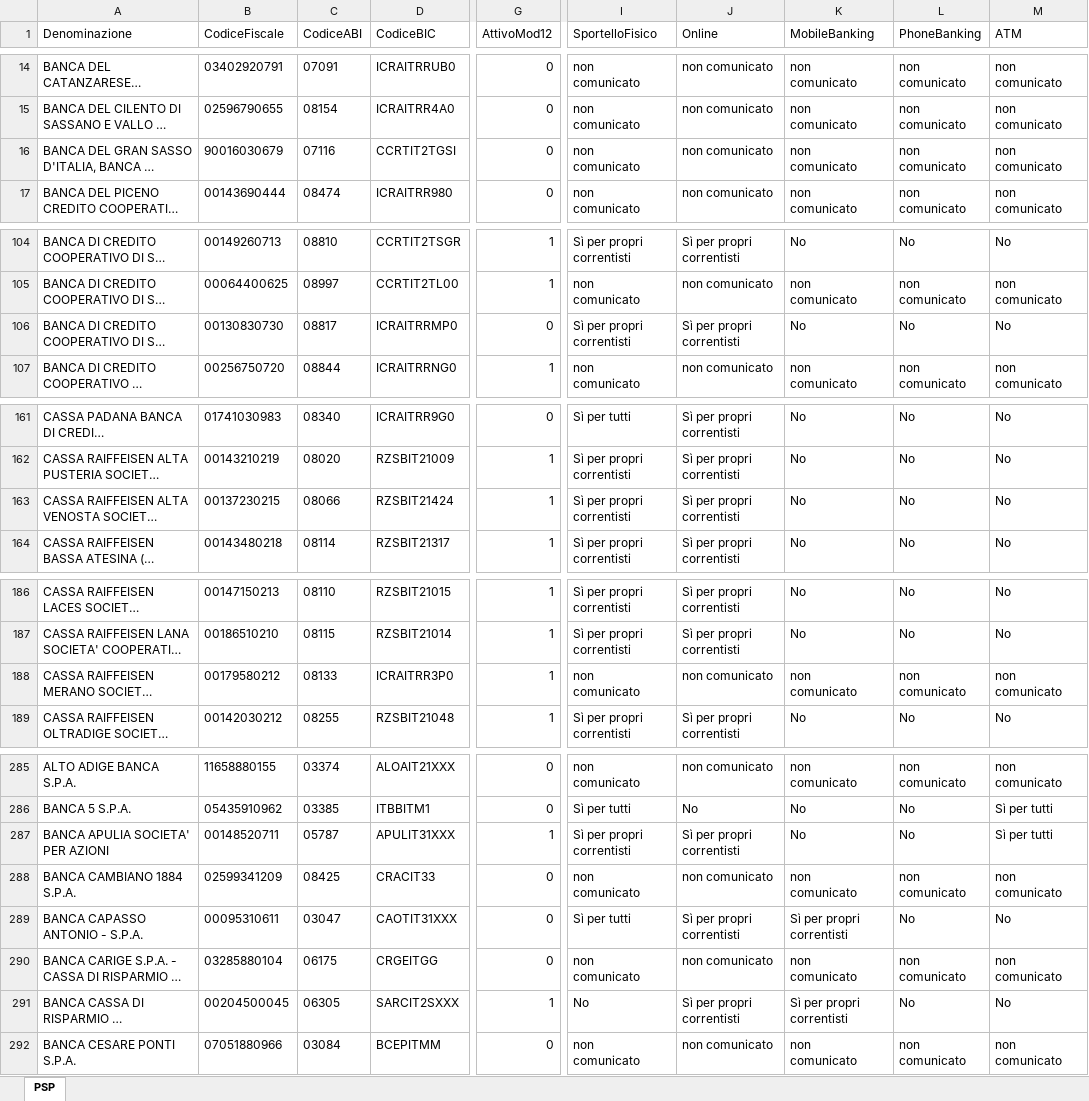
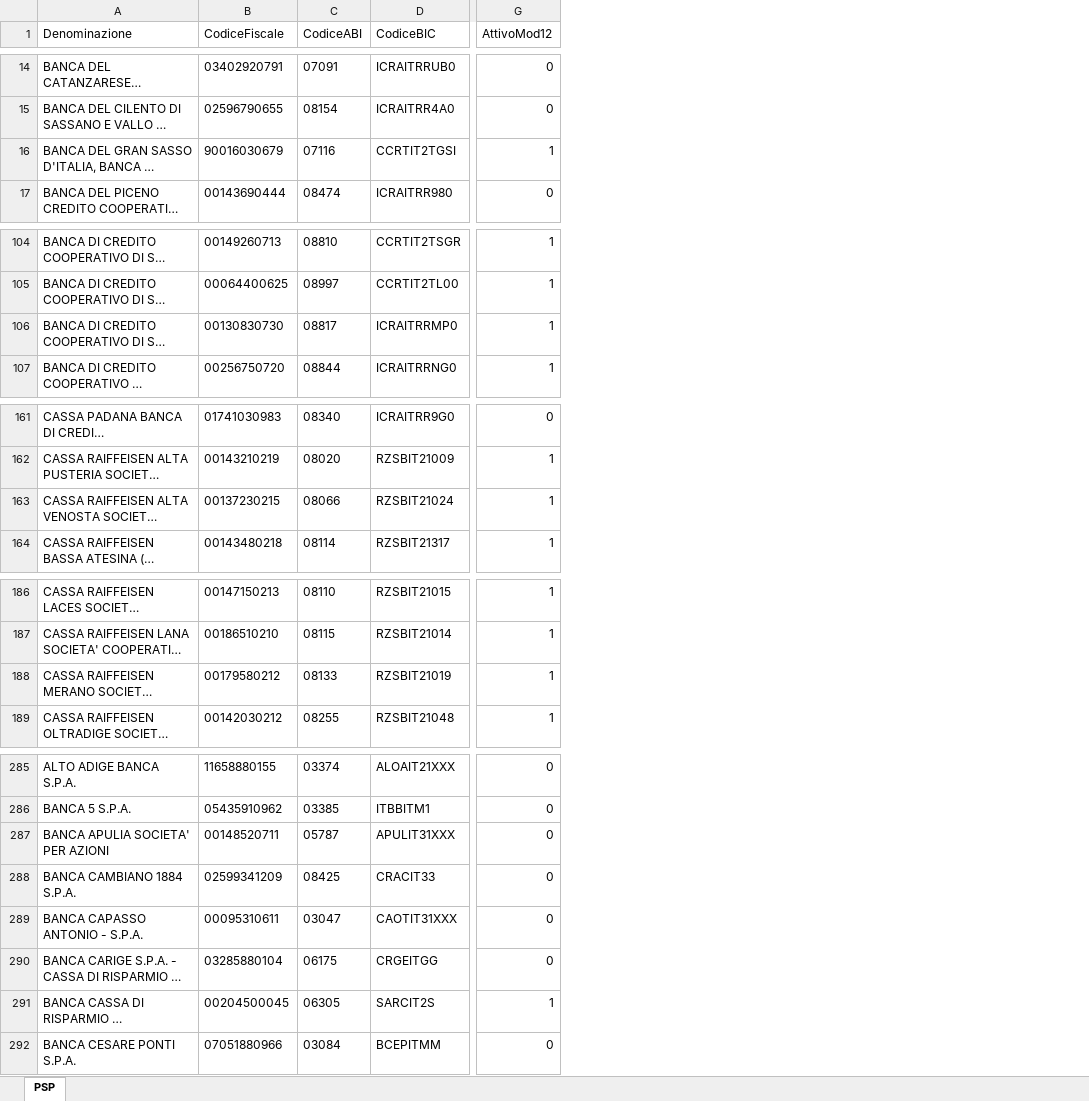
Before and after one commit to pagopa/site-pagopa.gov.it, an Excel workbook: data/pagopa-psp.xlsx, sheet PSP, drawn as a sheet; only a part is shown, gaps mark what is left out; long unchanged cells end in …; values as stored, in another font and other column widths than the file's, no borders; removed rows and columns are numbered as before the commit, all else as after; ↵ is a line break in a cell; the diff covers the shown part only; the diff names each change by its address in the sheet, - before the commit and + after, or states it on an @@ line.

```diff
--- a/data/pagopa-psp.xlsx (sheet PSP)
+++ b/data/pagopa-psp.xlsx (sheet PSP)
-column I (SportelloFisico), rows 14-17: all non ↵ comunicato; rows 104-107: Sì per propri correntisti | non ↵ comunicato | Sì per propri correntisti | non ↵ comunicato; rows 161-164: Sì per tutti | Sì per propri correntisti | Sì per propri correntisti | Sì per propri correntisti; rows 186-189: Sì per propri correntisti | Sì per propri correntisti | non ↵ comunicato | Sì per propri correntisti; rows 285-292: non ↵ comunicato | Sì per tutti | Sì per propri correntisti | non ↵ comunicato | Sì per tutti | non ↵ comunicato | No | non ↵ comunicato
-column J (Online), rows 14-17: all non comunicato; rows 104-107: Sì per propri correntisti | non comunicato | Sì per propri correntisti | non comunicato; rows 161-164: all Sì per propri correntisti; rows 186-189: Sì per propri correntisti | Sì per propri correntisti | non comunicato | Sì per propri correntisti; rows 285-292: non comunicato | No | Sì per propri correntisti | non comunicato | Sì per propri correntisti | non comunicato | Sì per propri correntisti | non comunicato
-column K (MobileBanking), rows 14-17: all non ↵ comunicato; rows 104-107: No | non ↵ comunicato | No | non ↵ comunicato; rows 161-164: all No; rows 186-189: No | No | non ↵ comunicato | No; rows 285-292: non ↵ comunicato | No | No | non ↵ comunicato | Sì per propri correntisti | non ↵ comunicato | Sì per propri correntisti | non ↵ comunicato
-column L (PhoneBanking), rows 14-17: all non ↵ comunicato; rows 104-107: No | non ↵ comunicato | No | non ↵ comunicato; rows 161-164: all No; rows 186-189: No | No | non ↵ comunicato | No; rows 285-292: non ↵ comunicato | No | No | non ↵ comunicato | No | non ↵ comunicato | No | non ↵ comunicato
-column M (ATM), rows 14-17: all non comunicato; rows 104-107: No | non comunicato | No | non comunicato; rows 161-164: all No; rows 186-189: No | No | non comunicato | No; rows 285-292: non comunicato | Sì per tutti | Sì per tutti | non comunicato | No | non comunicato | No | non comunicato
-G16 (AttivoMod12): 0
+G16 (AttivoMod12): 1
-G106 (AttivoMod12): 0
+G106 (AttivoMod12): 1
-D163 (CodiceBIC): RZSBIT21424
+D163 (CodiceBIC): RZSBIT21024
-D188 (CodiceBIC): ICRAITRR3P0
+D188 (CodiceBIC): RZSBIT21019
-G287 (AttivoMod12): 1
+G287 (AttivoMod12): 0
-D291 (CodiceBIC): SARCIT2SXXX
+D291 (CodiceBIC): SARCIT2S
```
Also changed, not shown: 1 added row and 12 edited cells elsewhere in this sheet, data/pagopa-intermediari.xlsx, 4 other files.
